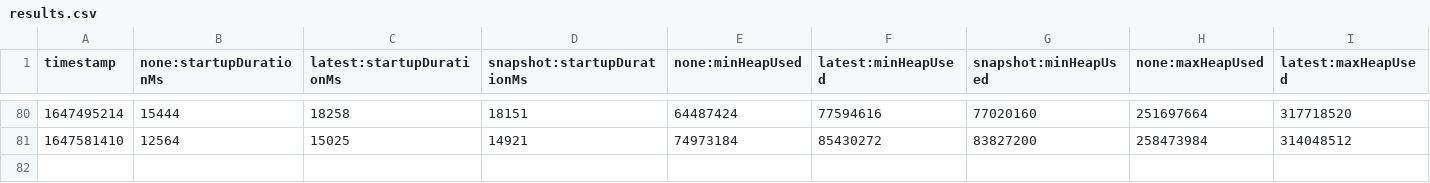
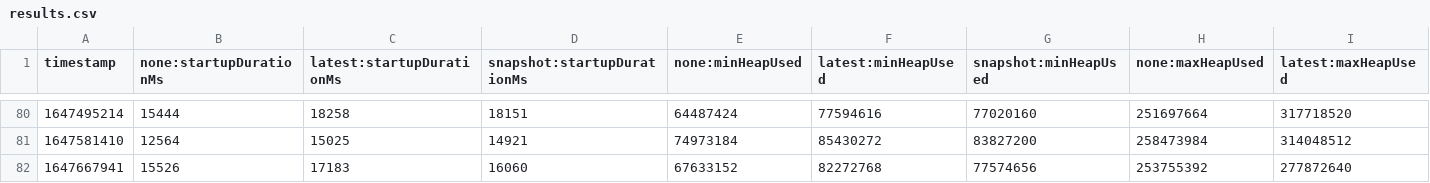
Before and after one commit to dynatrace-oss-contrib/opentelemetry-java-instrumentation, a CSV file: benchmark-overhead/results/release/results.csv, drawn as a sheet; only a part is shown, gaps mark what is left out; rows hold the shown columns only; the diff names each change by its address in the sheet, - before the commit and + after, or states it on an @@ line.

```diff
--- a/benchmark-overhead/results/release/results.csv
+++ b/benchmark-overhead/results/release/results.csv
+row 82: 1647667941 | 15526 | 17183 | 16060 | 67633152 | 82272768 | 77574656 | 253755392 | 277872640
```
Also changed, not shown: 1 other file.
